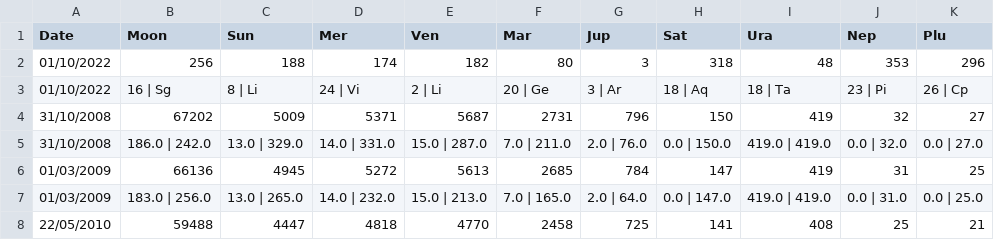
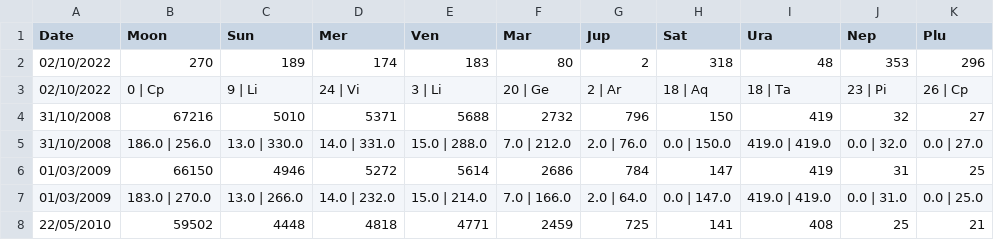
Before and after one commit to notsmart-af/streamlit, a CSV file: data/geo_main.csv, drawn as a sheet; only a part is shown; the diff covers the shown part only.

```diff
--- a/data/geo_main.csv
+++ b/data/geo_main.csv
@@ -1,8 +1,8 @@
 Date,Moon,Sun,Mer,Ven,Mar,Jup,Sat,Ura,Nep,Plu
-01/10/2022,256,188,174,182,80,3,318,48,353,296
-01/10/2022,16 | Sg,8 | Li,24 | Vi,2 | Li,20 | Ge,3 | Ar,18 | Aq,18 | Ta,23 | Pi,26 | Cp
-31/10/2008,67202,5009,5371,5687,2731,796,150,419,32,27
-31/10/2008,186.0 | 242.0,13.0 | 329.0,14.0 | 331.0,15.0 | 287.0,7.0 | 211.0,2.0 | 76.0,0.0 | 150.0,419.0 | 419.0,0.0 | 32.0,0.0 | 27.0
-01/03/2009,66136,4945,5272,5613,2685,784,147,419,31,25
-01/03/2009,183.0 | 256.0,13.0 | 265.0,14.0 | 232.0,15.0 | 213.0,7.0 | 165.0,2.0 | 64.0,0.0 | 147.0,419.0 | 419.0,0.0 | 31.0,0.0 | 25.0
-22/05/2010,59488,4447,4818,4770,2458,725,141,408,25,21
+02/10/2022,270,189,174,183,80,2,318,48,353,296
+02/10/2022,0 | Cp,9 | Li,24 | Vi,3 | Li,20 | Ge,2 | Ar,18 | Aq,18 | Ta,23 | Pi,26 | Cp
+31/10/2008,67216,5010,5371,5688,2732,796,150,419,32,27
+31/10/2008,186.0 | 256.0,13.0 | 330.0,14.0 | 331.0,15.0 | 288.0,7.0 | 212.0,2.0 | 76.0,0.0 | 150.0,419.0 | 419.0,0.0 | 32.0,0.0 | 27.0
+01/03/2009,66150,4946,5272,5614,2686,784,147,419,31,25
+01/03/2009,183.0 | 270.0,13.0 | 266.0,14.0 | 232.0,15.0 | 214.0,7.0 | 166.0,2.0 | 64.0,0.0 | 147.0,419.0 | 419.0,0.0 | 31.0,0.0 | 25.0
+22/05/2010,59502,4448,4818,4771,2459,725,141,408,25,21
```
Also changed, not shown: 84 edited cells elsewhere in this file, data/Mult.csv, data/NatSq.csv, 13 other files.
